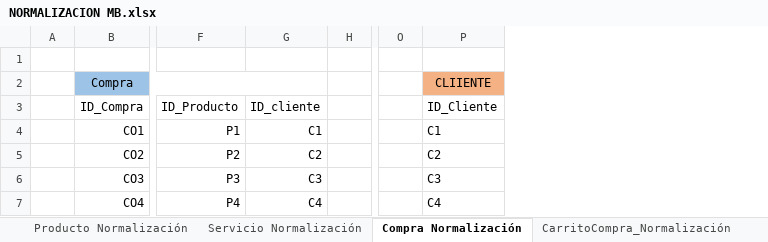
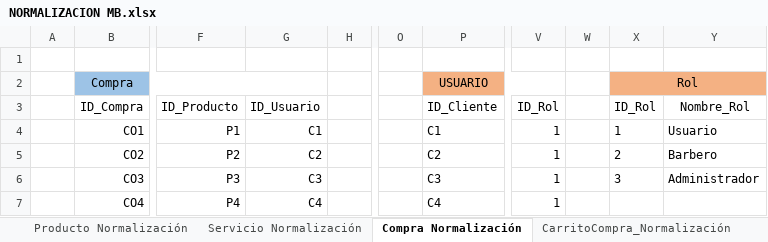
Before and after one commit to luiscarlosmedina/Master-Barber, an Excel workbook: Normalizacion Modelo Entidad Relacion/NORMALIZACION MB.xlsx, sheet Compra Normalización, drawn as a sheet; only a part is shown, gaps mark what is left out; values as stored, in another font and other column widths than the file's, no borders; the diff names each change by its address in the sheet, - before the commit and + after, or states it on an @@ line.

```diff
--- a/Normalizacion Modelo Entidad Relacion/NORMALIZACION MB.xlsx (sheet Compra Normalización)
+++ b/Normalizacion Modelo Entidad Relacion/NORMALIZACION MB.xlsx (sheet Compra Normalización)
+column V (ID_Rol), rows 4-7: all 1
+column W, empty
+column X (ID_Rol), row 2: Rol; rows 4-6: 1 | 2 | 3
+column Y (Nombre_Rol), rows 4-6: Usuario | Barbero | Administrador
-P2 (ID_Cliente): CLIIENTE
+P2 (ID_Cliente): USUARIO
-G3: ID_cliente
+G3: ID_Usuario
```
Also changed, not shown: sheet Servicio Normalización, sheet CarritoCompra_Normalización, sheet Factura_Normalización, sheet Reserva Turno Normalizacion.
